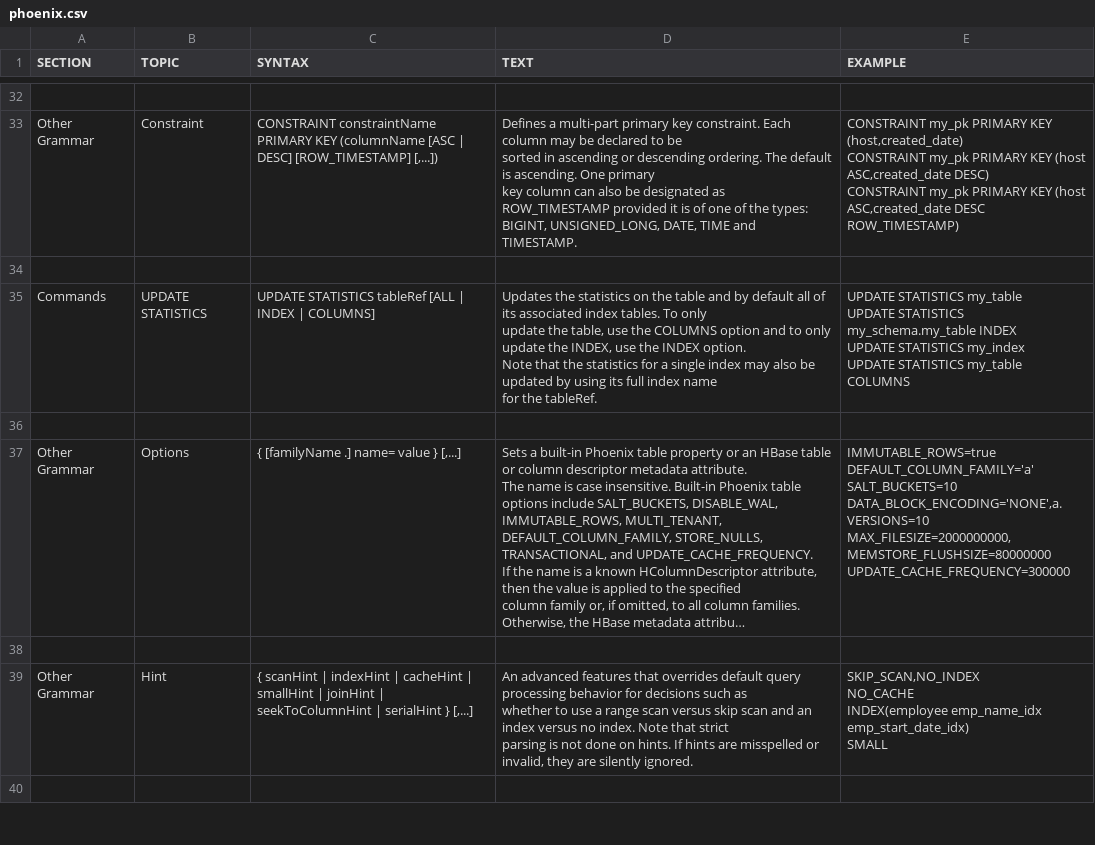
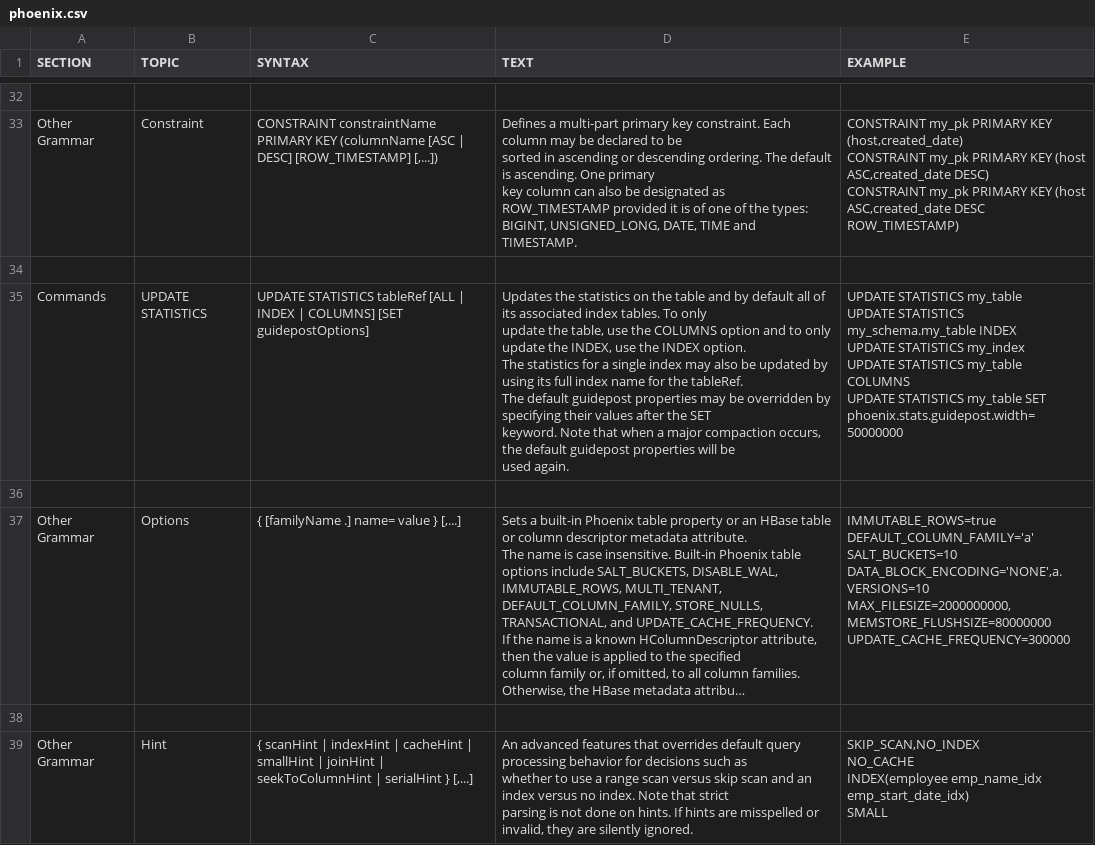
Before and after one commit to apache/phoenix-site, a CSV file: phoenix-docs/src/docsrc/help/phoenix.csv, drawn as a sheet; only a part is shown, gaps mark what is left out; the shorter side is filled out with more unchanged rows; long unchanged cells end in ….

Commit message:
Add documentation for SET option to UPDATE STATISTICS

```diff
--- a/phoenix-docs/src/docsrc/help/phoenix.csv
+++ b/phoenix-docs/src/docsrc/help/phoenix.csv
@@ -270,16 +270,19 @@ CONSTRAINT my_pk PRIMARY KEY (host ASC,created_date DESC ROW_TIMESTAMP)
 
-"Commands","UPDATE STATISTICS","
-UPDATE STATISTICS tableRef [ALL | INDEX | COLUMNS]
-","
-Updates the statistics on the table and by default all of its associated index tables. To only
-update the table, use the COLUMNS option and to only update the INDEX, use the INDEX option.
-Note that the statistics for a single index may also be updated by using its full index name
-for the tableRef.
-
-","
-UPDATE STATISTICS my_table
-UPDATE STATISTICS my_schema.my_table INDEX
-UPDATE STATISTICS my_index
-UPDATE STATISTICS my_table COLUMNS
-"
+"Commands","UPDATE STATISTICS","
+UPDATE STATISTICS tableRef [ALL | INDEX | COLUMNS] [SET guidepostOptions]
+","
+Updates the statistics on the table and by default all of its associated index tables. To only
+update the table, use the COLUMNS option and to only update the INDEX, use the INDEX option.
+The statistics for a single index may also be updated by using its full index name for the tableRef.
+The default guidepost properties may be overridden by specifying their values after the SET
+keyword. Note that when a major compaction occurs, the default guidepost properties will be
+used again.
+
+","
+UPDATE STATISTICS my_table
+UPDATE STATISTICS my_schema.my_table INDEX
+UPDATE STATISTICS my_index
+UPDATE STATISTICS my_table COLUMNS
+UPDATE STATISTICS my_table SET phoenix.stats.guidepost.width=50000000
+"
 
```
Also changed, not shown: 4 other files.
